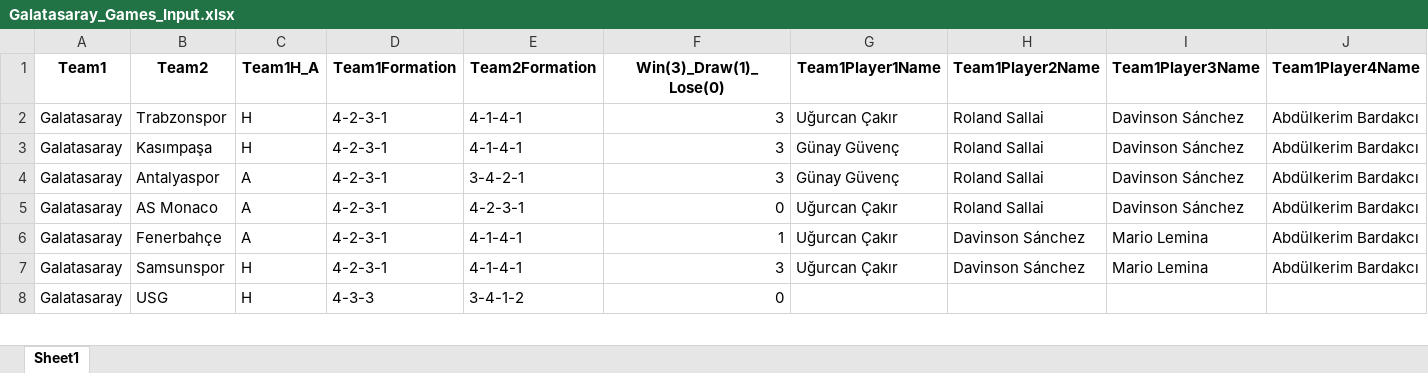
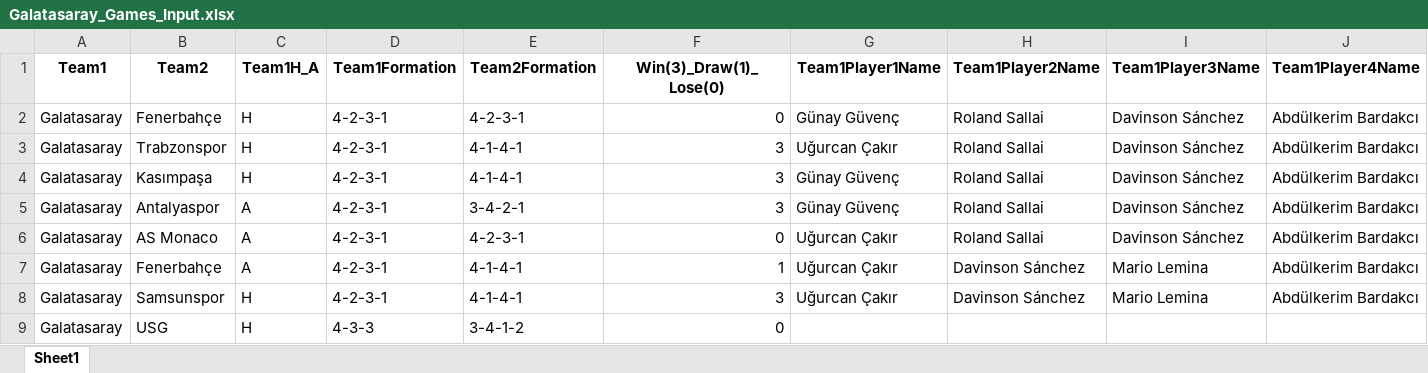
Before and after one commit to goloncesi-ai/predictaball-web, an Excel workbook: Data/Turkish Super League/Galatasaray/mixed-seasons/Galatasaray_Games_Input.xlsx, sheet Sheet1, drawn as a sheet; only a part is shown; values as stored, in another font and other column widths than the file's, no borders; rows hold the shown columns only; the diff names each change by its address in the sheet, - before the commit and + after, or states it on an @@ line.

```diff
--- a/Data/Turkish Super League/Galatasaray/mixed-seasons/Galatasaray_Games_Input.xlsx (sheet Sheet1)
+++ b/Data/Turkish Super League/Galatasaray/mixed-seasons/Galatasaray_Games_Input.xlsx (sheet Sheet1)
+row 2: Galatasaray | Fenerbahçe | H | 4-2-3-1 | 4-2-3-1 | 0 | Günay Güvenç | Roland Sallai | Davinson Sánchez | Abdülkerim Bardakcı
```
Also changed, not shown: Data/Turkish Super League/Fenerbahçe/mixed-seasons/Fenerbahçe_Games_Input.xlsx, 8 other files.
